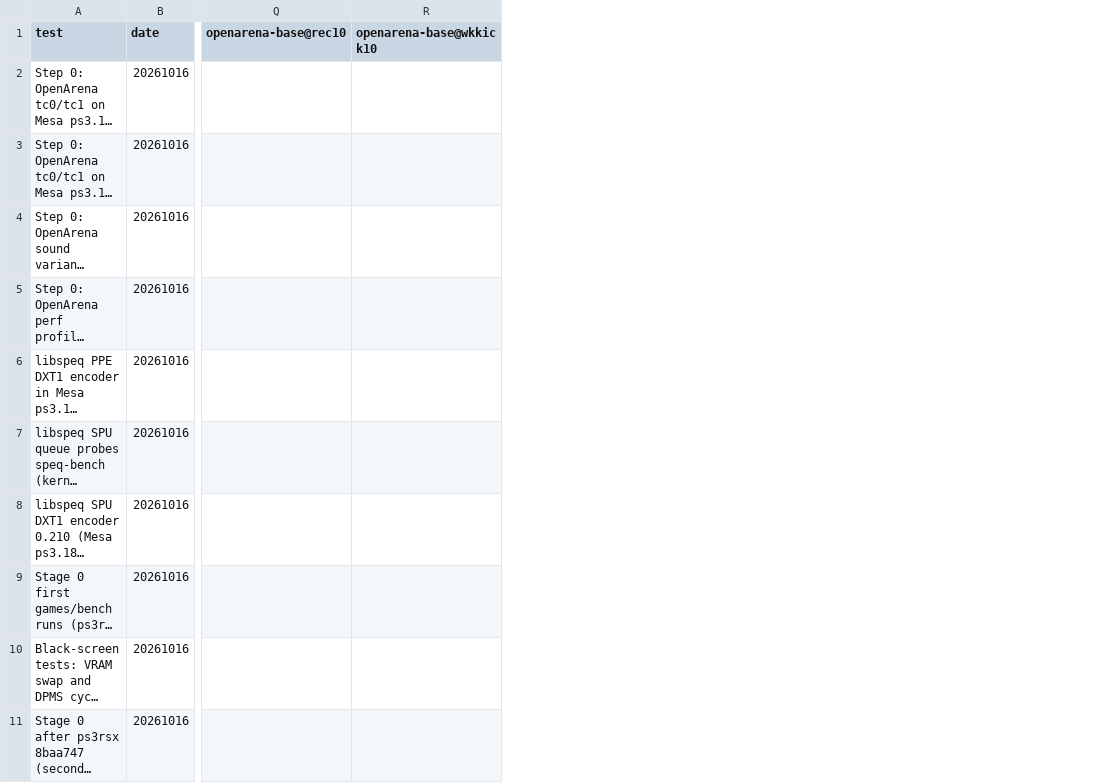
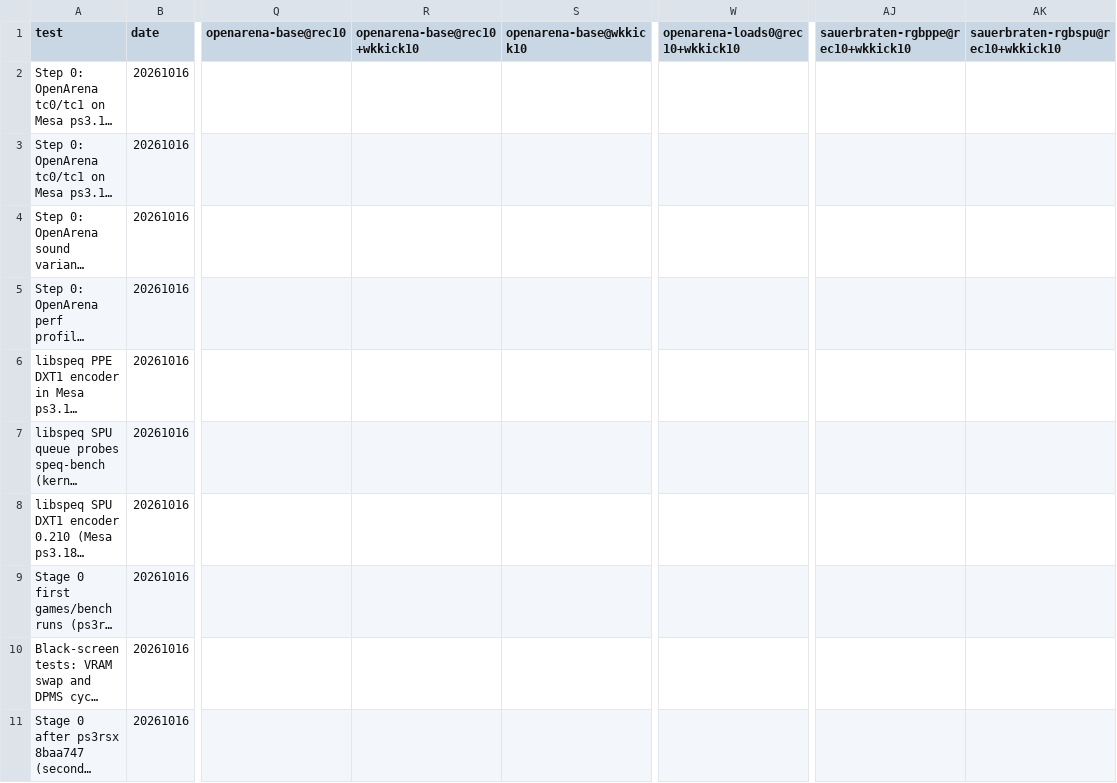
Before and after one commit to nanobyte-dev/walnut-linux, a CSV file: games/bench/results/longest_ms.csv, drawn as a sheet; only a part is shown, gaps mark what is left out; long unchanged cells end in …; the diff covers the shown part only; the diff names each change by its address in the sheet, - before the commit and + after, or states it on an @@ line.

```diff
--- a/games/bench/results/longest_ms.csv
+++ b/games/bench/results/longest_ms.csv
+column R (openarena-base@rec10+wkkick10), empty
+column W (openarena-loads0@rec10+wkkick10), empty
+column AJ, row 1: sauerbraten-rgbppe@rec10+wkkick10
+column AK, row 1: sauerbraten-rgbspu@rec10+wkkick10
```
Also changed, not shown: 1 added row elsewhere in this file, games/bench/results/cpu.csv, games/bench/results/fps.csv, 15 other files.
